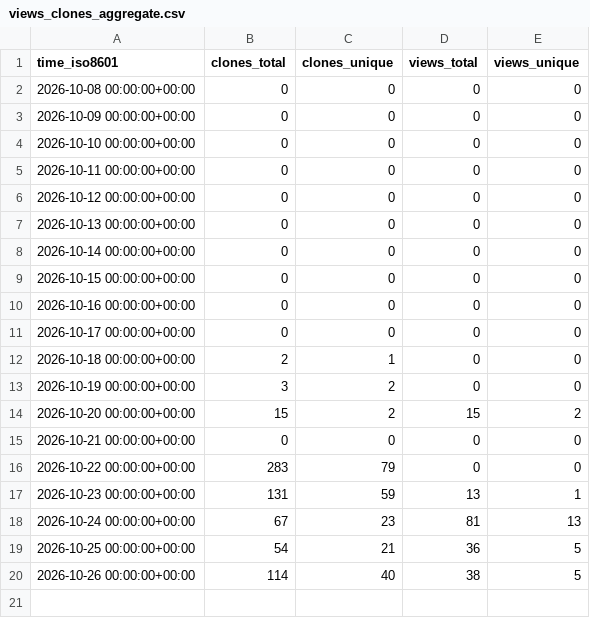
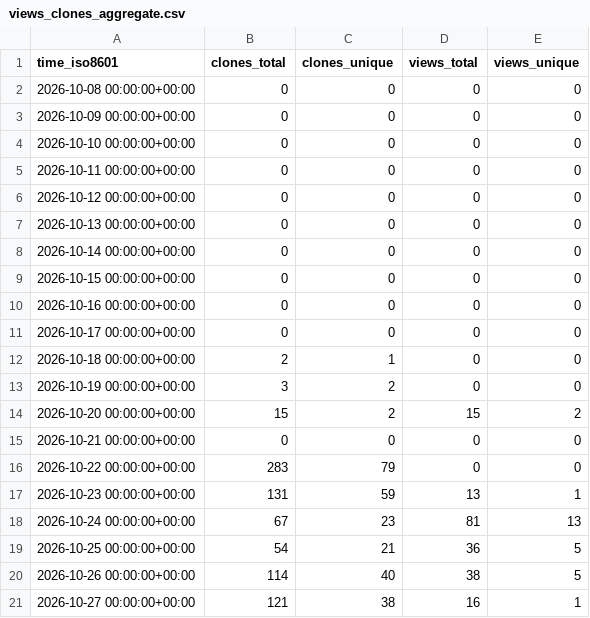
Before and after one commit to exmergo/github-repo-analytics, a CSV file: exmergo/github-repo-analytics/ghrs-data/views_clones_aggregate.csv, drawn as a sheet.

```diff
--- a/exmergo/github-repo-analytics/ghrs-data/views_clones_aggregate.csv
+++ b/exmergo/github-repo-analytics/ghrs-data/views_clones_aggregate.csv
@@ -20 +20,2 @@ time_iso8601,clones_total,clones_unique,views_total,views_unique
 2026-10-26 00:00:00+00:00,114,40,38,5
+2026-10-27 00:00:00+00:00,121,38,16,1
```
Also changed, not shown: 1 other file.
